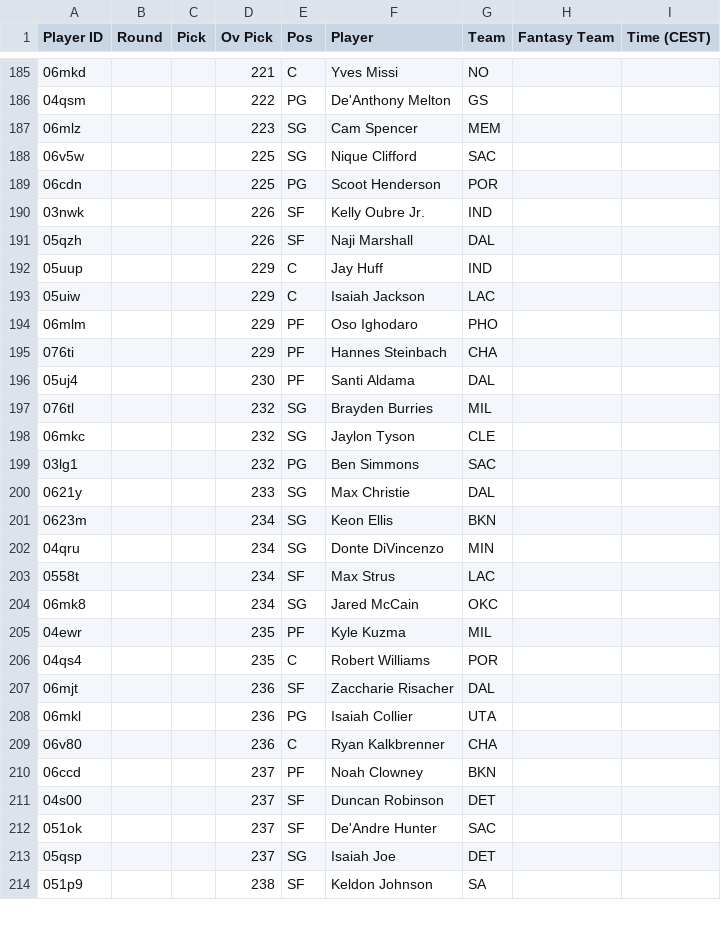
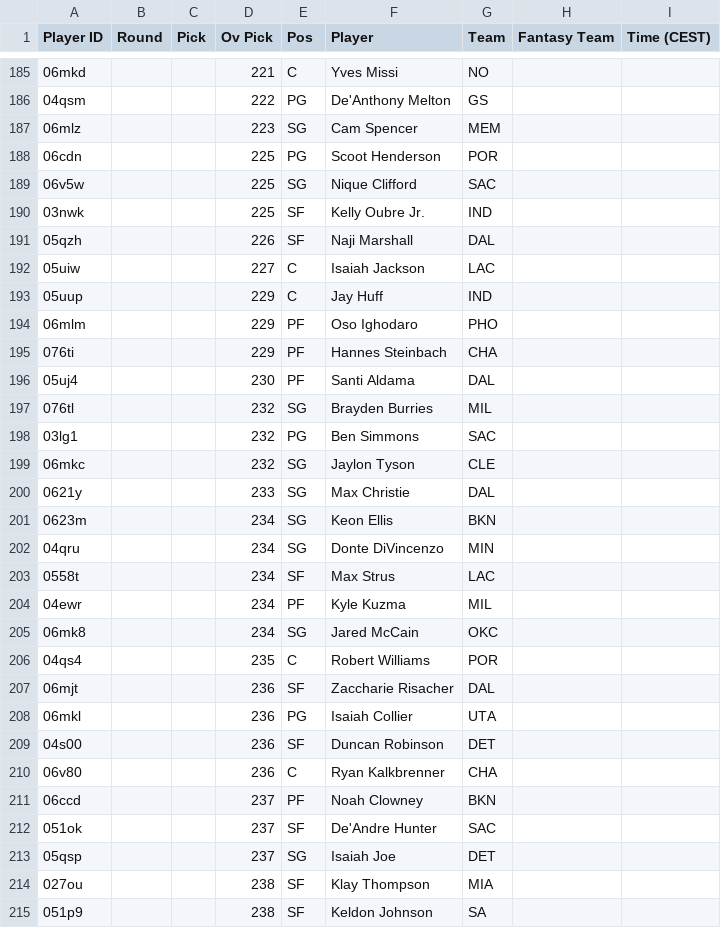
Before and after one commit to Pizzaratops/MFHFBs-NBA-Projections, a CSV file: data/fantrax-adp.csv, drawn as a sheet; only a part is shown, gaps mark what is left out; the diff covers the shown part only.

```diff
--- a/data/fantrax-adp.csv
+++ b/data/fantrax-adp.csv
@@ -187,8 +187,8 @@
 "06mlz","","","223","SG","Cam Spencer","MEM","",""
+"06cdn","","","225","PG","Scoot Henderson","POR","",""
 "06v5w","","","225","SG","Nique Clifford","SAC","",""
-"06cdn","","","225","PG","Scoot Henderson","POR","",""
-"03nwk","","","226","SF","Kelly Oubre Jr.","IND","",""
+"03nwk","","","225","SF","Kelly Oubre Jr.","IND","",""
 "05qzh","","","226","SF","Naji Marshall","DAL","",""
+"05uiw","","","227","C","Isaiah Jackson","LAC","",""
 "05uup","","","229","C","Jay Huff","IND","",""
-"05uiw","","","229","C","Isaiah Jackson","LAC","",""
 "06mlm","","","229","PF","Oso Ighodaro","PHO","",""
@@ -197,4 +197,4 @@
 "076tl","","","232","SG","Brayden Burries","MIL","",""
+"03lg1","","","232","PG","Ben Simmons","SAC","",""
 "06mkc","","","232","SG","Jaylon Tyson","CLE","",""
-"03lg1","","","232","PG","Ben Simmons","SAC","",""
 "0621y","","","233","SG","Max Christie","DAL","",""
@@ -203,4 +203,4 @@
 "0558t","","","234","SF","Max Strus","LAC","",""
+"04ewr","","","234","PF","Kyle Kuzma","MIL","",""
 "06mk8","","","234","SG","Jared McCain","OKC","",""
-"04ewr","","","235","PF","Kyle Kuzma","MIL","",""
 "04qs4","","","235","C","Robert Williams","POR","",""
@@ -208,7 +208,8 @@
 "06mkl","","","236","PG","Isaiah Collier","UTA","",""
+"04s00","","","236","SF","Duncan Robinson","DET","",""
 "06v80","","","236","C","Ryan Kalkbrenner","CHA","",""
 "06ccd","","","237","PF","Noah Clowney","BKN","",""
-"04s00","","","237","SF","Duncan Robinson","DET","",""
 "051ok","","","237","SF","De'Andre Hunter","SAC","",""
 "05qsp","","","237","SG","Isaiah Joe","DET","",""
+"027ou","","","238","SF","Klay Thompson","MIA","",""
 "051p9","","","238","SF","Keldon Johnson","SA","",""
```
Also changed, not shown: 11 added rows, 10 removed rows, 28 moved rows and 29 edited cells elsewhere in this file, 1 other file.
